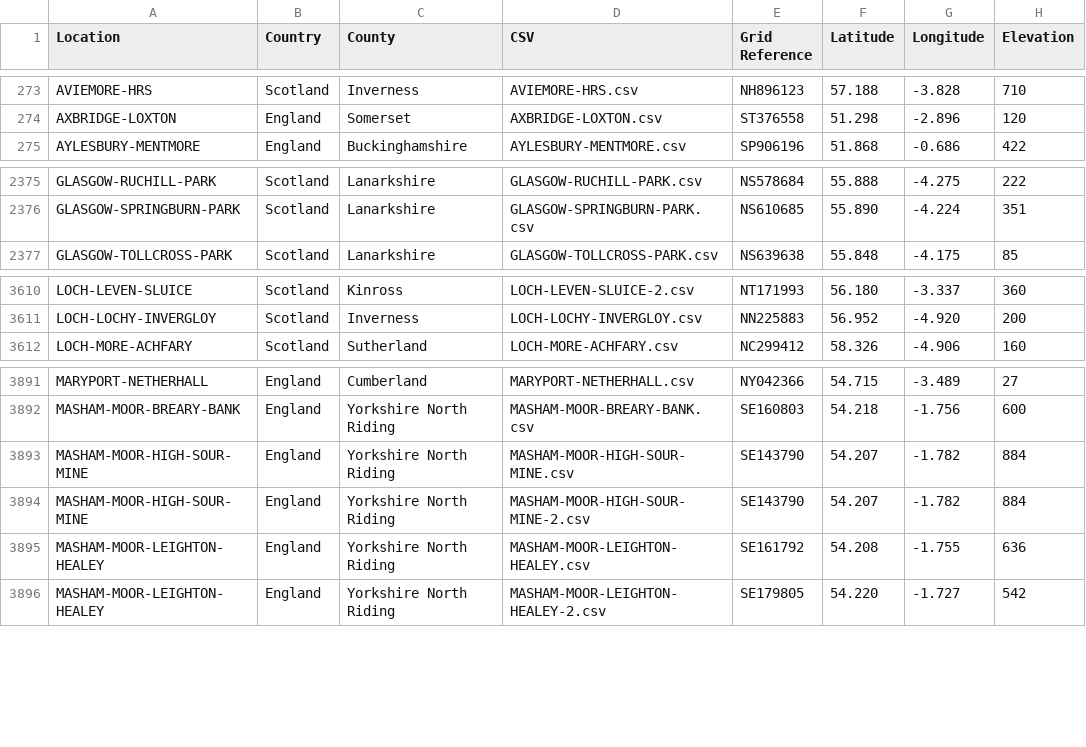
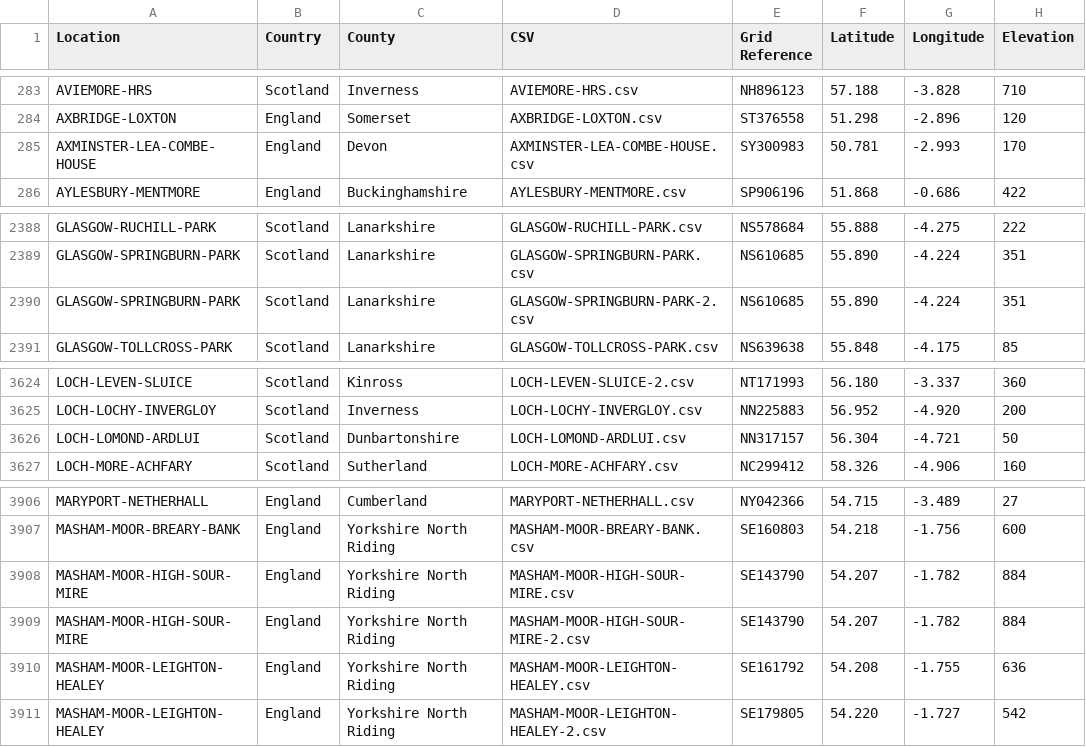
Before and after one commit to rjmeats/BritishRainfall, a CSV file: Locations/Rainfall-Rescue-Grid-Refs.csv, drawn as a sheet; only a part is shown, gaps mark what is left out; the diff covers the shown part only.

Commit message:
Update locations

```diff
--- a/Locations/Rainfall-Rescue-Grid-Refs.csv
+++ b/Locations/Rainfall-Rescue-Grid-Refs.csv
@@ -274,2 +284,3 @@ AVIEMORE-HRS,Scotland,Inverness,AVIEMORE-HRS.csv,NH896123,57.188,-3.828,710
 AXBRIDGE-LOXTON,England,Somerset,AXBRIDGE-LOXTON.csv,ST376558,51.298,-2.896,120
+AXMINSTER-LEA-COMBE-HOUSE,England,Devon,AXMINSTER-LEA-COMBE-HOUSE.csv,SY300983,50.781,-2.993,170
 AYLESBURY-MENTMORE,England,Buckinghamshire,AYLESBURY-MENTMORE.csv,SP906196,51.868,-0.686,422
@@ -2376,2 +2389,3 @@ GLASGOW-RUCHILL-PARK,Scotland,Lanarkshire,GLASGOW-RUCHILL-PARK.csv,NS578684,55.8
 GLASGOW-SPRINGBURN-PARK,Scotland,Lanarkshire,GLASGOW-SPRINGBURN-PARK.csv,NS610685,55.890,-4.224,351
+GLASGOW-SPRINGBURN-PARK,Scotland,Lanarkshire,GLASGOW-SPRINGBURN-PARK-2.csv,NS610685,55.890,-4.224,351
 GLASGOW-TOLLCROSS-PARK,Scotland,Lanarkshire,GLASGOW-TOLLCROSS-PARK.csv,NS639638,55.848,-4.175,85
@@ -3611,2 +3625,3 @@ LOCH-LEVEN-SLUICE,Scotland,Kinross,LOCH-LEVEN-SLUICE-2.csv,NT171993,56.180,-3.33
 LOCH-LOCHY-INVERGLOY,Scotland,Inverness,LOCH-LOCHY-INVERGLOY.csv,NN225883,56.952,-4.920,200
+LOCH-LOMOND-ARDLUI,Scotland,Dunbartonshire,LOCH-LOMOND-ARDLUI.csv,NN317157,56.304,-4.721,50
 LOCH-MORE-ACHFARY,Scotland,Sutherland,LOCH-MORE-ACHFARY.csv,NC299412,58.326,-4.906,160
@@ -3892,4 +3907,4 @@ MARYPORT-NETHERHALL,England,Cumberland,MARYPORT-NETHERHALL.csv,NY042366,54.715,-
 MASHAM-MOOR-BREARY-BANK,England,Yorkshire North Riding,MASHAM-MOOR-BREARY-BANK.csv,SE160803,54.218,-1.756,600
-MASHAM-MOOR-HIGH-SOUR-MINE,England,Yorkshire North Riding,MASHAM-MOOR-HIGH-SOUR-MINE.csv,SE143790,54.207,-1.782,884
-MASHAM-MOOR-HIGH-SOUR-MINE,England,Yorkshire North Riding,MASHAM-MOOR-HIGH-SOUR-MINE-2.csv,SE143790,54.207,-1.782,884
+MASHAM-MOOR-HIGH-SOUR-MIRE,England,Yorkshire North Riding,MASHAM-MOOR-HIGH-SOUR-MIRE.csv,SE143790,54.207,-1.782,884
+MASHAM-MOOR-HIGH-SOUR-MIRE,England,Yorkshire North Riding,MASHAM-MOOR-HIGH-SOUR-MIRE-2.csv,SE143790,54.207,-1.782,884
 MASHAM-MOOR-LEIGHTON-HEALEY,England,Yorkshire North Riding,MASHAM-MOOR-LEIGHTON-HEALEY.csv,SE161792,54.208,-1.755,636
```
Also changed, not shown: 12 added rows elsewhere in this file, Locations/Rainfall-Rescue-Concatenation-Summary.csv, 6 other files.
